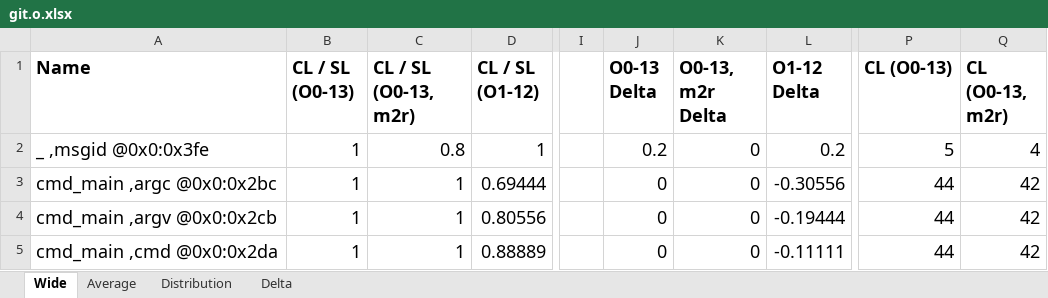
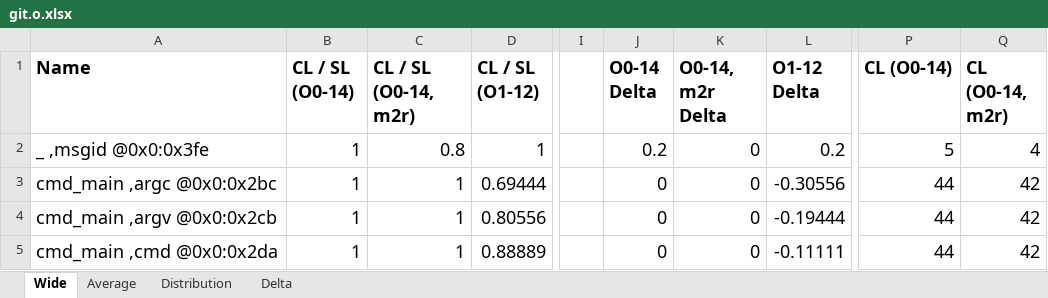
Before and after one commit to jryans/debug-info-consistency-concrete-artifact, an Excel workbook: data/git/file/git.o.xlsx, sheet Wide, drawn as a sheet; only a part is shown, gaps mark what is left out; values as stored, in another font and other column widths than the file's, no borders; conditional formats not drawn; the diff names each change by its address in the sheet, - before the commit and + after, or states it on an @@ line.

```diff
--- a/data/git/file/git.o.xlsx (sheet Wide)
+++ b/data/git/file/git.o.xlsx (sheet Wide)
-B1: CL / SL (O0-13)
+B1: CL / SL (O0-14)
-C1: CL / SL (O0-13, m2r)
+C1: CL / SL (O0-14, m2r)
-J1: O0-13 Delta
+J1: O0-14 Delta
-K1: O0-13, m2r Delta
+K1: O0-14, m2r Delta
-P1: CL (O0-13)
+P1: CL (O0-14)
-Q1: CL (O0-13, m2r)
+Q1: CL (O0-14, m2r)
```
Also changed, not shown: sheet Delta, sheet Distribution, sheet Average, 7 other files.
